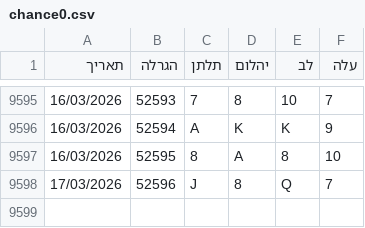
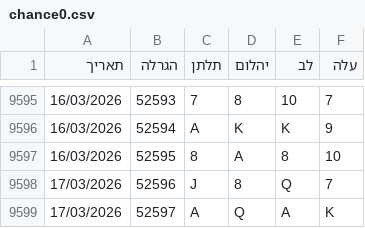
Before and after one commit to laly100/chance-feed, a CSV file: chance0.csv, drawn as a sheet; only a part is shown, gaps mark what is left out.

```diff
--- a/chance0.csv
+++ b/chance0.csv
@@ -9598 +9598,2 @@
 17/03/2026,52596,J,8,Q,7,
+17/03/2026,52597,A,Q,A,K,
```
Also changed, not shown: mini/latest_1000.csv, mini/latest_2000.csv, 2 other files.
